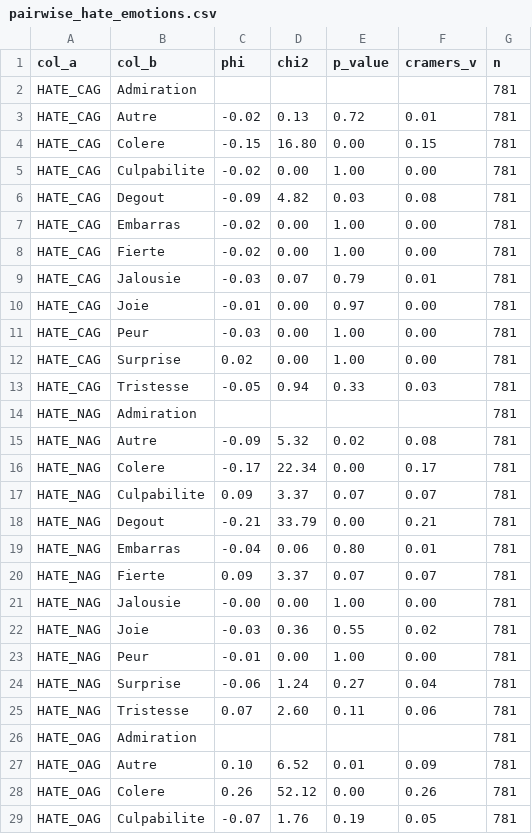
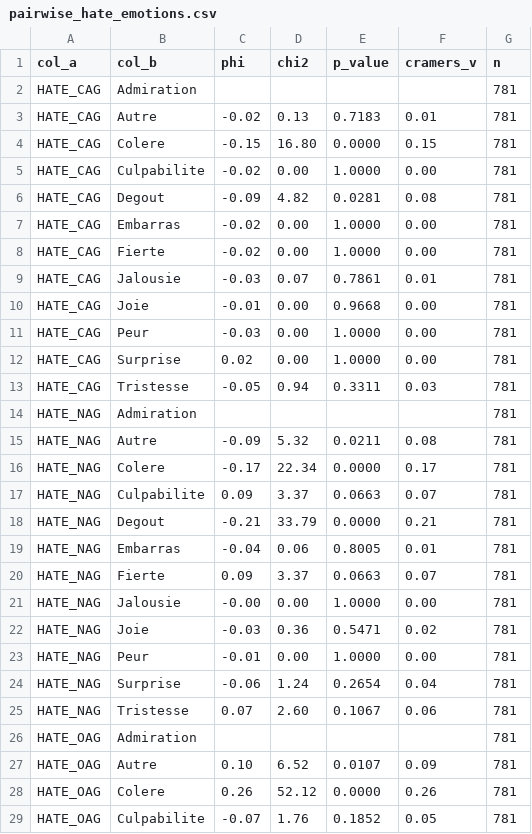
Before and after one commit to GwenTsang/ExpressionEmotionnelle, a CSV file: results/correlation/pairwise_hate_emotions.csv, drawn as a sheet; only a part is shown; the diff covers the shown part only.

```diff
--- a/results/correlation/pairwise_hate_emotions.csv
+++ b/results/correlation/pairwise_hate_emotions.csv
@@ -2,28 +2,28 @@ col_a,col_b,phi,chi2,p_value,cramers_v,n
 HATE_CAG,Admiration,,,,,781
-HATE_CAG,Autre,-0.02,0.13,0.72,0.01,781
-HATE_CAG,Colere,-0.15,16.80,0.00,0.15,781
-HATE_CAG,Culpabilite,-0.02,0.00,1.00,0.00,781
-HATE_CAG,Degout,-0.09,4.82,0.03,0.08,781
-HATE_CAG,Embarras,-0.02,0.00,1.00,0.00,781
-HATE_CAG,Fierte,-0.02,0.00,1.00,0.00,781
-HATE_CAG,Jalousie,-0.03,0.07,0.79,0.01,781
-HATE_CAG,Joie,-0.01,0.00,0.97,0.00,781
-HATE_CAG,Peur,-0.03,0.00,1.00,0.00,781
-HATE_CAG,Surprise,0.02,0.00,1.00,0.00,781
-HATE_CAG,Tristesse,-0.05,0.94,0.33,0.03,781
+HATE_CAG,Autre,-0.02,0.13,0.7183,0.01,781
+HATE_CAG,Colere,-0.15,16.80,0.0000,0.15,781
+HATE_CAG,Culpabilite,-0.02,0.00,1.0000,0.00,781
+HATE_CAG,Degout,-0.09,4.82,0.0281,0.08,781
+HATE_CAG,Embarras,-0.02,0.00,1.0000,0.00,781
+HATE_CAG,Fierte,-0.02,0.00,1.0000,0.00,781
+HATE_CAG,Jalousie,-0.03,0.07,0.7861,0.01,781
+HATE_CAG,Joie,-0.01,0.00,0.9668,0.00,781
+HATE_CAG,Peur,-0.03,0.00,1.0000,0.00,781
+HATE_CAG,Surprise,0.02,0.00,1.0000,0.00,781
+HATE_CAG,Tristesse,-0.05,0.94,0.3311,0.03,781
 HATE_NAG,Admiration,,,,,781
-HATE_NAG,Autre,-0.09,5.32,0.02,0.08,781
-HATE_NAG,Colere,-0.17,22.34,0.00,0.17,781
-HATE_NAG,Culpabilite,0.09,3.37,0.07,0.07,781
-HATE_NAG,Degout,-0.21,33.79,0.00,0.21,781
-HATE_NAG,Embarras,-0.04,0.06,0.80,0.01,781
-HATE_NAG,Fierte,0.09,3.37,0.07,0.07,781
-HATE_NAG,Jalousie,-0.00,0.00,1.00,0.00,781
-HATE_NAG,Joie,-0.03,0.36,0.55,0.02,781
-HATE_NAG,Peur,-0.01,0.00,1.00,0.00,781
-HATE_NAG,Surprise,-0.06,1.24,0.27,0.04,781
-HATE_NAG,Tristesse,0.07,2.60,0.11,0.06,781
+HATE_NAG,Autre,-0.09,5.32,0.0211,0.08,781
+HATE_NAG,Colere,-0.17,22.34,0.0000,0.17,781
+HATE_NAG,Culpabilite,0.09,3.37,0.0663,0.07,781
+HATE_NAG,Degout,-0.21,33.79,0.0000,0.21,781
+HATE_NAG,Embarras,-0.04,0.06,0.8005,0.01,781
+HATE_NAG,Fierte,0.09,3.37,0.0663,0.07,781
+HATE_NAG,Jalousie,-0.00,0.00,1.0000,0.00,781
+HATE_NAG,Joie,-0.03,0.36,0.5471,0.02,781
+HATE_NAG,Peur,-0.01,0.00,1.0000,0.00,781
+HATE_NAG,Surprise,-0.06,1.24,0.2654,0.04,781
+HATE_NAG,Tristesse,0.07,2.60,0.1067,0.06,781
 HATE_OAG,Admiration,,,,,781
-HATE_OAG,Autre,0.10,6.52,0.01,0.09,781
-HATE_OAG,Colere,0.26,52.12,0.00,0.26,781
-HATE_OAG,Culpabilite,-0.07,1.76,0.19,0.05,781
+HATE_OAG,Autre,0.10,6.52,0.0107,0.09,781
+HATE_OAG,Colere,0.26,52.12,0.0000,0.26,781
+HATE_OAG,Culpabilite,-0.07,1.76,0.1852,0.05,781
```
Also changed, not shown: 8 edited cells elsewhere in this file, results/correlation/pairwise_hate_modes.csv, results/correlation/pairwise_intention_emotions.csv, 38 other files.
